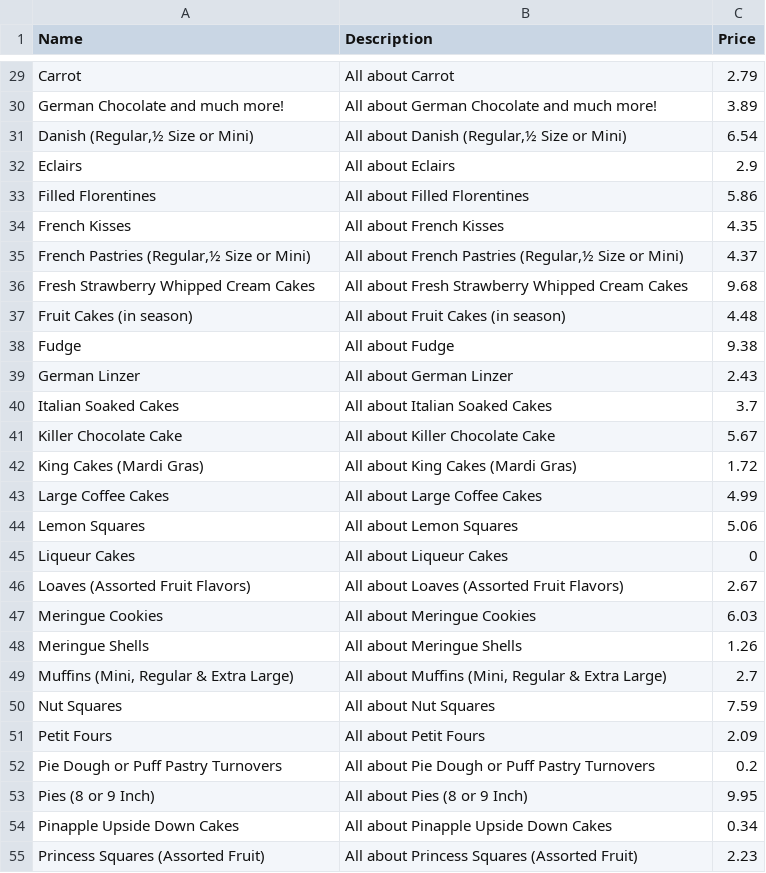
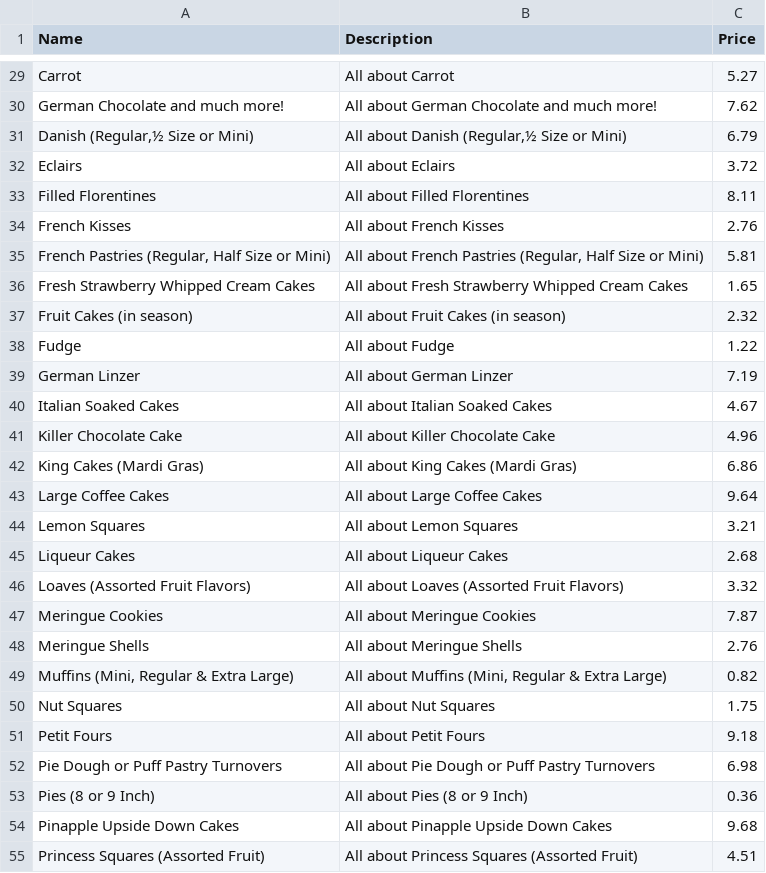
Before and after one commit to tardate/cupcakesinc, a CSV file: db/etl/source_data/products.csv, drawn as a sheet; only a part is shown, gaps mark what is left out; removed rows and columns are numbered as before the commit, all else as after; the diff covers the shown part only; the diff names each change by its address in the sheet, - before the commit and + after, or states it on an @@ line.

```diff
--- a/db/etl/source_data/products.csv
+++ b/db/etl/source_data/products.csv
-C29 (Price): 2.79
+C29 (Price): 5.27
-C30 (Price): 3.89
+C30 (Price): 7.62
-C31 (Price): 6.54
+C31 (Price): 6.79
-C32 (Price): 2.9
+C32 (Price): 3.72
-C33 (Price): 5.86
+C33 (Price): 8.11
-C34 (Price): 4.35
+C34 (Price): 2.76
-row 35: French Pastries (Regular,½ Size or Mini) | All about French Pastries (Regular,½ Size or Mini) | 4.37
+row 35: French Pastries (Regular, Half Size or Mini) | All about French Pastries (Regular, Half Size or Mini) | 5.81
-C36 (Price): 9.68
+C36 (Price): 1.65
-C37 (Price): 4.48
+C37 (Price): 2.32
-C38 (Price): 9.38
+C38 (Price): 1.22
-C39 (Price): 2.43
+C39 (Price): 7.19
-C40 (Price): 3.7
+C40 (Price): 4.67
-C41 (Price): 5.67
+C41 (Price): 4.96
-C42 (Price): 1.72
+C42 (Price): 6.86
-C43 (Price): 4.99
+C43 (Price): 9.64
-C44 (Price): 5.06
+C44 (Price): 3.21
-C45 (Price): 0
+C45 (Price): 2.68
-C46 (Price): 2.67
+C46 (Price): 3.32
-C47 (Price): 6.03
+C47 (Price): 7.87
-C48 (Price): 1.26
+C48 (Price): 2.76
-C49 (Price): 2.7
+C49 (Price): 0.82
-C50 (Price): 7.59
+C50 (Price): 1.75
-C51 (Price): 2.09
+C51 (Price): 9.18
-C52 (Price): 0.2
+C52 (Price): 6.98
-C53 (Price): 9.95
+C53 (Price): 0.36
-C54 (Price): 0.34
+C54 (Price): 9.68
-C55 (Price): 2.23
+C55 (Price): 4.51
```
Also changed, not shown: 1 added row, 1 removed row and 46 edited cells elsewhere in this file, 13 other files.
